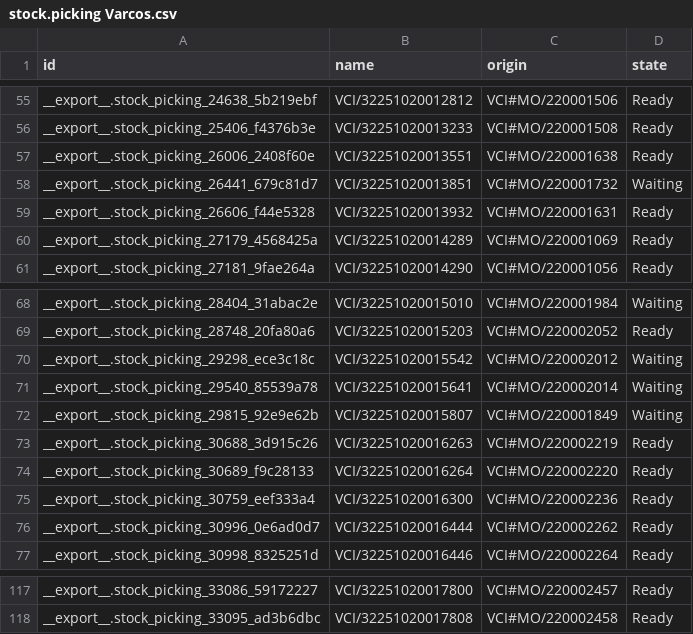
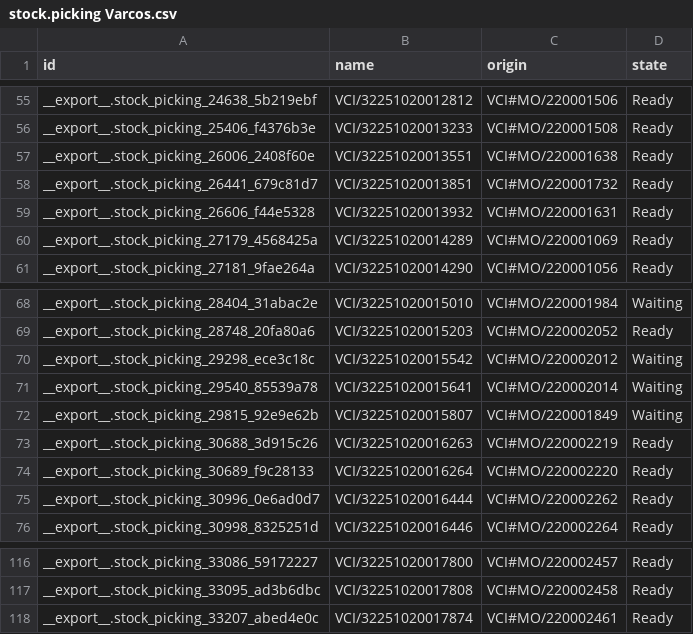
Before and after one commit to adminppl/Files, a CSV file: PARAGON/MO/stock.picking Varcos.csv, drawn as a sheet; only a part is shown, gaps mark what is left out.

```diff
--- a/PARAGON/MO/stock.picking Varcos.csv
+++ b/PARAGON/MO/stock.picking Varcos.csv
@@ -57,3 +57,3 @@
 "__export__.stock_picking_26006_2408f60e","VCI/32251020013551","VCI#MO/220001638","Ready"
-"__export__.stock_picking_26441_679c81d7","VCI/32251020013851","VCI#MO/220001732","Waiting"
+"__export__.stock_picking_26441_679c81d7","VCI/32251020013851","VCI#MO/220001732","Ready"
 "__export__.stock_picking_26606_f44e5328","VCI/32251020013932","VCI#MO/220001631","Ready"
@@ -74,3 +74,2 @@
 "__export__.stock_picking_30689_f9c28133","VCI/32251020016264","VCI#MO/220002220","Ready"
-"__export__.stock_picking_30759_eef333a4","VCI/32251020016300","VCI#MO/220002236","Ready"
 "__export__.stock_picking_30996_0e6ad0d7","VCI/32251020016444","VCI#MO/220002262","Ready"
@@ -118 +117,2 @@
 "__export__.stock_picking_33095_ad3b6dbc","VCI/32251020017808","VCI#MO/220002458","Ready"
+"__export__.stock_picking_33207_abed4e0c","VCI/32251020017874","VCI#MO/220002461","Ready"
```
Also changed, not shown: PARAGON/MO/mfg.snfg.line.csv, PARAGON/MO/stock.picking Paragon.csv, 1 other file.
